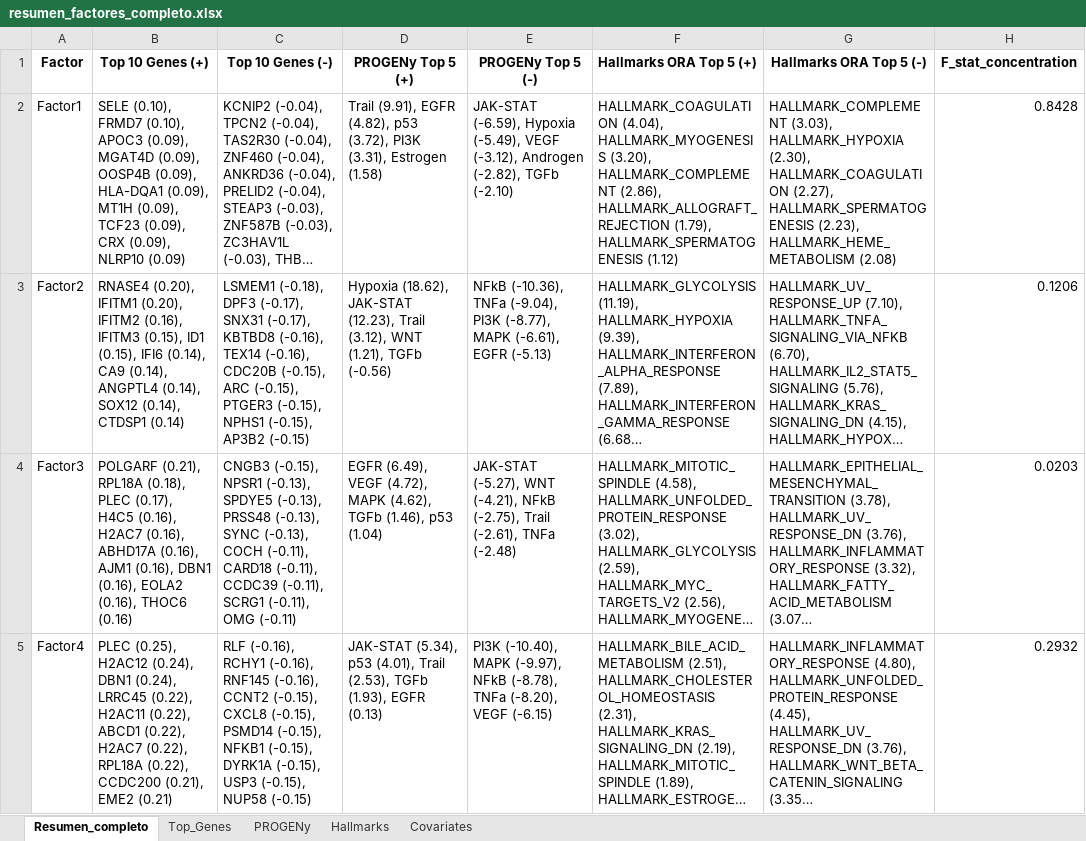
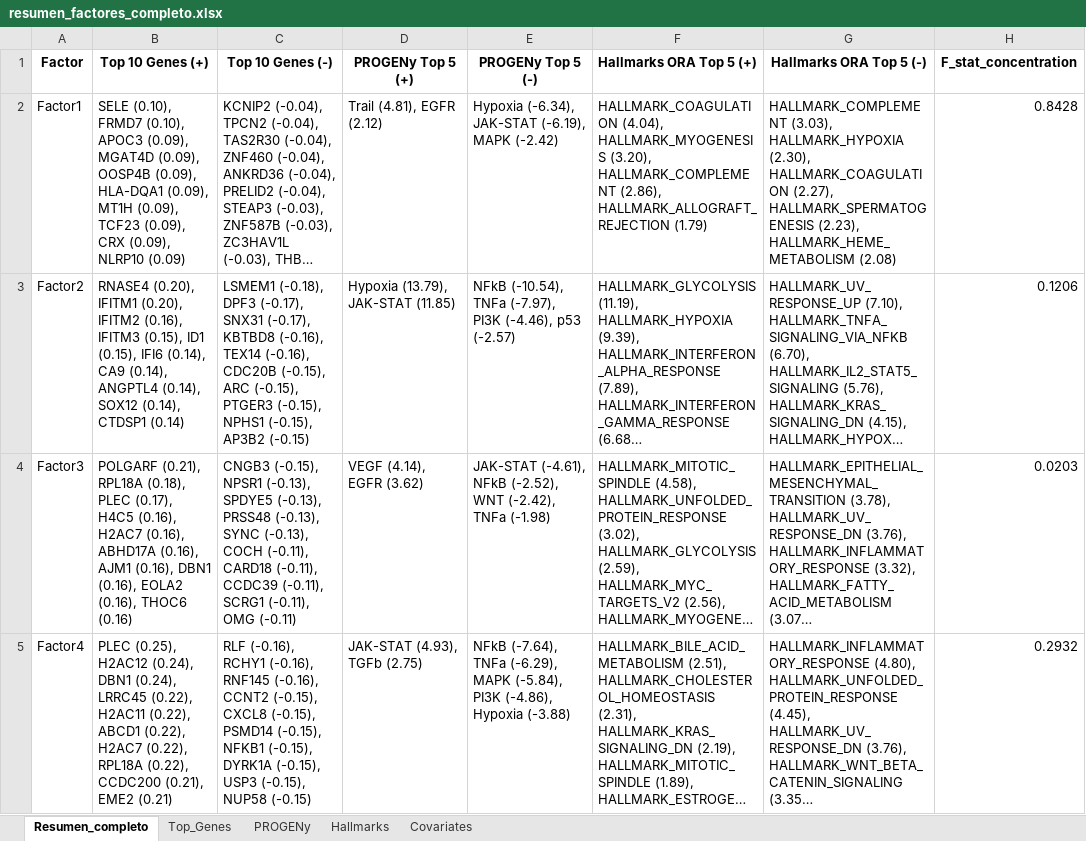
Before and after one commit to MALL-Lab/drug_clustering_pub, an Excel workbook: TFM_mao/resultados/biological_analisis/resumen_factores_completo.xlsx, sheet Resumen_completo, drawn as a sheet; only a part is shown; long unchanged cells end in …; values as stored, in another font and other column widths than the file's, no borders; the diff covers the shown part only; the diff names each change by its address in the sheet, - before the commit and + after, or states it on an @@ line.

Commit message:
Actualizacion de resultados; añadidos los resultados de los heatmaps de moa, de hallmarks y de progeny

```diff
--- a/TFM_mao/resultados/biological_analisis/resumen_factores_completo.xlsx (sheet Resumen_completo)
+++ b/TFM_mao/resultados/biological_analisis/resumen_factores_completo.xlsx (sheet Resumen_completo)
-D2 (PROGENy Top 5 (+)): Trail (9.91), EGFR (4.82), p53 (3.72), PI3K (3.31), Estrogen (1.58)
+D2 (PROGENy Top 5 (+)): Trail (4.81), EGFR (2.12)
-E2 (PROGENy Top 5 (-)): JAK-STAT (-6.59), Hypoxia (-5.49), VEGF (-3.12), Androgen (-2.82), TGFb (-2.10)
+E2 (PROGENy Top 5 (-)): Hypoxia (-6.34), JAK-STAT (-6.19), MAPK (-2.42)
-F2 (Hallmarks ORA Top 5 (+)): …(2.86), HALLMARK_ALLOGRAFT_REJECTION (1.79), HALLMARK_SPERMATOGENESIS (1.12)
+F2 (Hallmarks ORA Top 5 (+)): …(2.86), HALLMARK_ALLOGRAFT_REJECTION (1.79)
-D3 (PROGENy Top 5 (+)): Hypoxia (18.62), JAK-STAT (12.23), Trail (3.12), WNT (1.21), TGFb (-0.56)
+D3 (PROGENy Top 5 (+)): Hypoxia (13.79), JAK-STAT (11.85)
-E3 (PROGENy Top 5 (-)): NFkB (-10.36), TNFa (-9.04), PI3K (-8.77), MAPK (-6.61), EGFR (-5.13)
+E3 (PROGENy Top 5 (-)): NFkB (-10.54), TNFa (-7.97), PI3K (-4.46), p53 (-2.57)
-D4 (PROGENy Top 5 (+)): EGFR (6.49), VEGF (4.72), MAPK (4.62), TGFb (1.46), p53 (1.04)
+D4 (PROGENy Top 5 (+)): VEGF (4.14), EGFR (3.62)
-E4 (PROGENy Top 5 (-)): JAK-STAT (-5.27), WNT (-4.21), NFkB (-2.75), Trail (-2.61), TNFa (-2.48)
+E4 (PROGENy Top 5 (-)): JAK-STAT (-4.61), NFkB (-2.52), WNT (-2.42), TNFa (-1.98)
-D5 (PROGENy Top 5 (+)): JAK-STAT (5.34), p53 (4.01), Trail (2.53), TGFb (1.93), EGFR (0.13)
+D5 (PROGENy Top 5 (+)): JAK-STAT (4.93), TGFb (2.75)
-E5 (PROGENy Top 5 (-)): PI3K (-10.40), MAPK (-9.97), NFkB (-8.78), TNFa (-8.20), VEGF (-6.15)
+E5 (PROGENy Top 5 (-)): NFkB (-7.64), TNFa (-6.29), MAPK (-5.84), PI3K (-4.86), Hypoxia (-3.88)
```
Also changed, not shown: 56 edited cells elsewhere in this sheet, sheet PROGENy, sheet Hallmarks, 13 other files.
